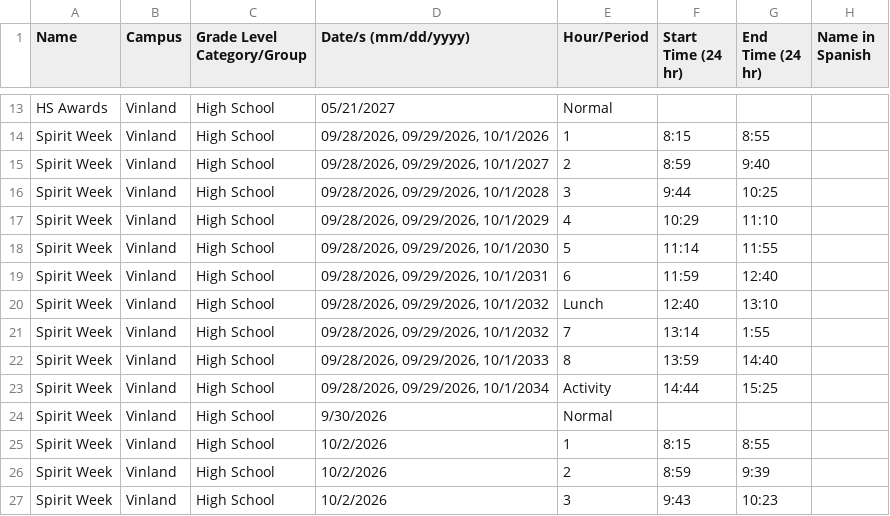
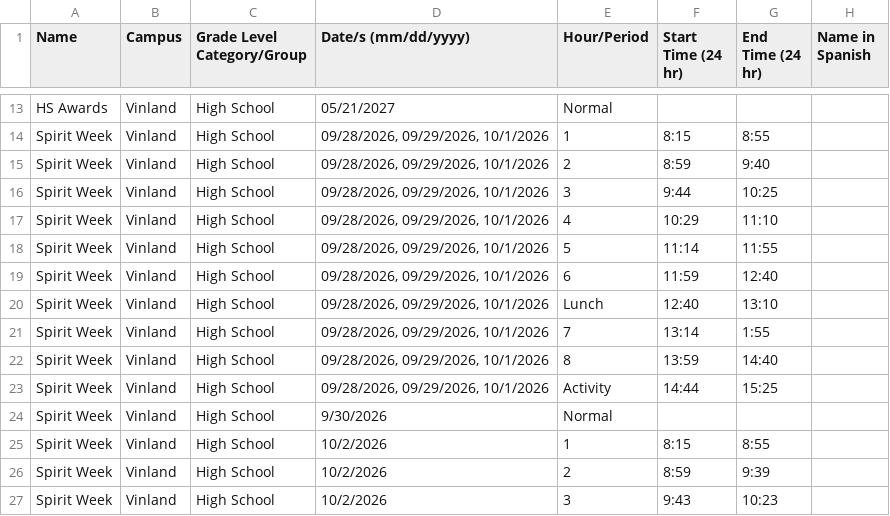
Before and after one commit to hoffmasta/Schedule-Website, a CSV file: Data/SpecialScheduleDays.csv, drawn as a sheet; only a part is shown, gaps mark what is left out.

Commit message:
fix Spirit Week Schedule

```diff
--- a/Data/SpecialScheduleDays.csv
+++ b/Data/SpecialScheduleDays.csv
@@ -14,11 +14,11 @@ HS Awards,Vinland,High School,"05/21/2027",Normal,,,
 Spirit Week,Vinland,High School,"09/28/2026, 09/29/2026, 10/1/2026",1,8:15,8:55,
-Spirit Week,Vinland,High School,"09/28/2026, 09/29/2026, 10/1/2027",2,8:59,9:40,
-Spirit Week,Vinland,High School,"09/28/2026, 09/29/2026, 10/1/2028",3,9:44,10:25,
-Spirit Week,Vinland,High School,"09/28/2026, 09/29/2026, 10/1/2029",4,10:29,11:10,
-Spirit Week,Vinland,High School,"09/28/2026, 09/29/2026, 10/1/2030",5,11:14,11:55,
-Spirit Week,Vinland,High School,"09/28/2026, 09/29/2026, 10/1/2031",6,11:59,12:40,
-Spirit Week,Vinland,High School,"09/28/2026, 09/29/2026, 10/1/2032",Lunch,12:40,13:10,
-Spirit Week,Vinland,High School,"09/28/2026, 09/29/2026, 10/1/2032",7,13:14,1:55,
-Spirit Week,Vinland,High School,"09/28/2026, 09/29/2026, 10/1/2033",8,13:59,14:40,
-Spirit Week,Vinland,High School,"09/28/2026, 09/29/2026, 10/1/2034",Activity,14:44,15:25,
+Spirit Week,Vinland,High School,"09/28/2026, 09/29/2026, 10/1/2026",2,8:59,9:40,
+Spirit Week,Vinland,High School,"09/28/2026, 09/29/2026, 10/1/2026",3,9:44,10:25,
+Spirit Week,Vinland,High School,"09/28/2026, 09/29/2026, 10/1/2026",4,10:29,11:10,
+Spirit Week,Vinland,High School,"09/28/2026, 09/29/2026, 10/1/2026",5,11:14,11:55,
+Spirit Week,Vinland,High School,"09/28/2026, 09/29/2026, 10/1/2026",6,11:59,12:40,
+Spirit Week,Vinland,High School,"09/28/2026, 09/29/2026, 10/1/2026",Lunch,12:40,13:10,
+Spirit Week,Vinland,High School,"09/28/2026, 09/29/2026, 10/1/2026",7,13:14,1:55,
+Spirit Week,Vinland,High School,"09/28/2026, 09/29/2026, 10/1/2026",8,13:59,14:40,
+Spirit Week,Vinland,High School,"09/28/2026, 09/29/2026, 10/1/2026",Activity,14:44,15:25,
 Spirit Week,Vinland,High School,9/30/2026,Normal,,,
```
